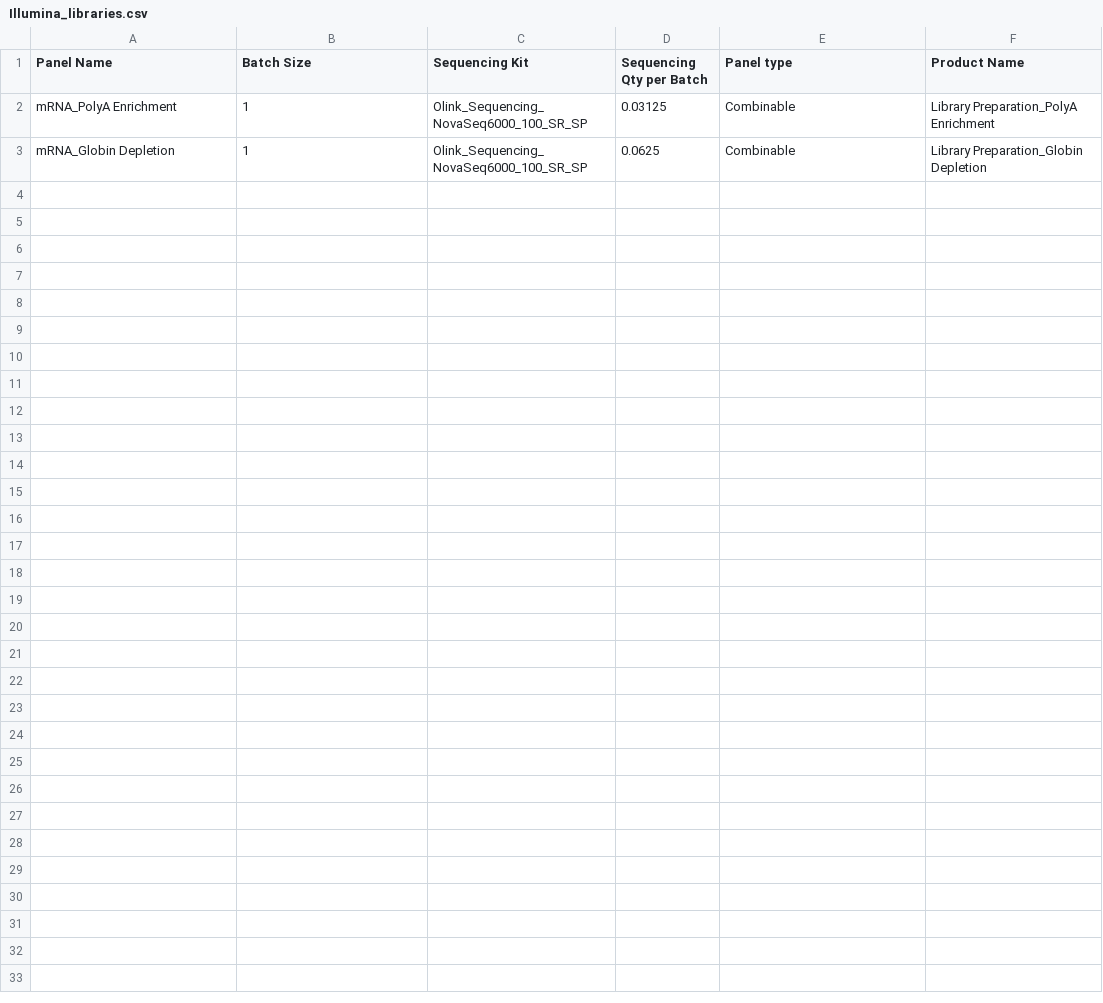
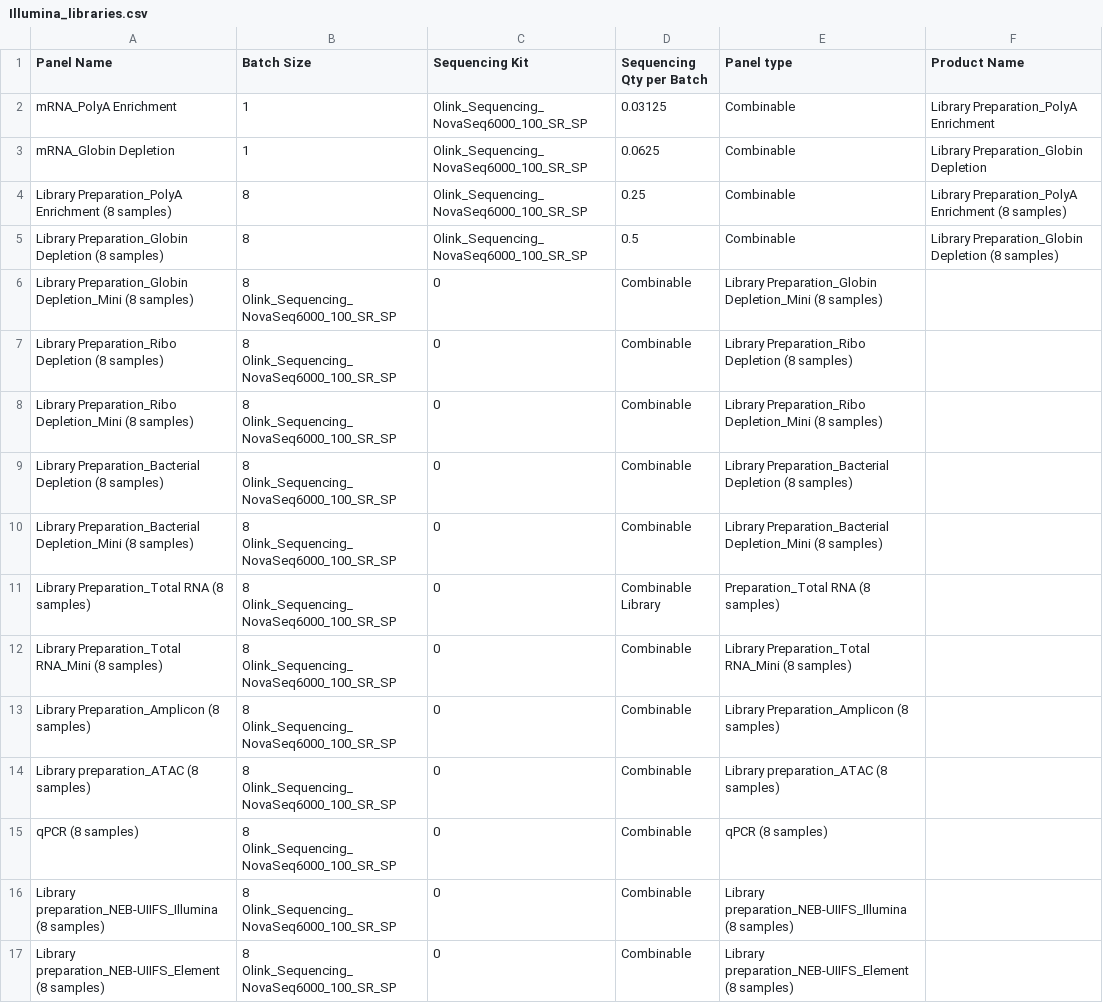
Before and after one commit to Paolo-Piazza/submission-forms, a CSV file: olink_cost_files/Illumina_libraries.csv, drawn as a sheet.

Commit message:
Update Illumina_libraries.csv
added more products

```diff
--- a/olink_cost_files/Illumina_libraries.csv
+++ b/olink_cost_files/Illumina_libraries.csv
@@ -3 +3,15 @@ mRNA_PolyA Enrichment,1,Olink_Sequencing_NovaSeq6000_100_SR_SP,0.03125,Combinabl
 mRNA_Globin Depletion,1,Olink_Sequencing_NovaSeq6000_100_SR_SP,0.0625,Combinable,Library Preparation_Globin Depletion
+Library Preparation_PolyA Enrichment (8 samples),8,Olink_Sequencing_NovaSeq6000_100_SR_SP,0.25,Combinable,Library Preparation_PolyA Enrichment (8 samples)
+Library Preparation_Globin Depletion (8 samples),8,Olink_Sequencing_NovaSeq6000_100_SR_SP,0.5,Combinable,Library Preparation_Globin Depletion (8 samples)
+Library Preparation_Globin Depletion_Mini (8 samples),8	Olink_Sequencing_NovaSeq6000_100_SR_SP,0,Combinable,Library Preparation_Globin Depletion_Mini (8 samples)
+Library Preparation_Ribo Depletion (8 samples),8	Olink_Sequencing_NovaSeq6000_100_SR_SP,0,Combinable,Library Preparation_Ribo Depletion (8 samples)
+Library Preparation_Ribo Depletion_Mini (8 samples),8	Olink_Sequencing_NovaSeq6000_100_SR_SP,0,Combinable,Library Preparation_Ribo Depletion_Mini (8 samples)
+Library Preparation_Bacterial Depletion (8 samples),8	Olink_Sequencing_NovaSeq6000_100_SR_SP,0,Combinable,Library Preparation_Bacterial Depletion (8 samples)
+Library Preparation_Bacterial Depletion_Mini (8 samples),8	Olink_Sequencing_NovaSeq6000_100_SR_SP,0,Combinable,Library Preparation_Bacterial Depletion_Mini (8 samples)
+Library Preparation_Total RNA (8 samples),8	Olink_Sequencing_NovaSeq6000_100_SR_SP,0,Combinable	Library,Preparation_Total RNA (8 samples)
+Library Preparation_Total RNA_Mini (8 samples),8	Olink_Sequencing_NovaSeq6000_100_SR_SP,0,Combinable,Library Preparation_Total RNA_Mini (8 samples)
+Library Preparation_Amplicon (8 samples),8	Olink_Sequencing_NovaSeq6000_100_SR_SP,0,Combinable,Library Preparation_Amplicon (8 samples)
+Library preparation_ATAC (8 samples),8	Olink_Sequencing_NovaSeq6000_100_SR_SP,0,Combinable,Library preparation_ATAC (8 samples)
+qPCR (8 samples),8	Olink_Sequencing_NovaSeq6000_100_SR_SP,0,Combinable,qPCR (8 samples)
+Library preparation_NEB-UIIFS_Illumina (8 samples),8	Olink_Sequencing_NovaSeq6000_100_SR_SP,0,Combinable,Library preparation_NEB-UIIFS_Illumina (8 samples)
+Library preparation_NEB-UIIFS_Element (8 samples),8	Olink_Sequencing_NovaSeq6000_100_SR_SP,0,Combinable,Library preparation_NEB-UIIFS_Element (8 samples)
```
